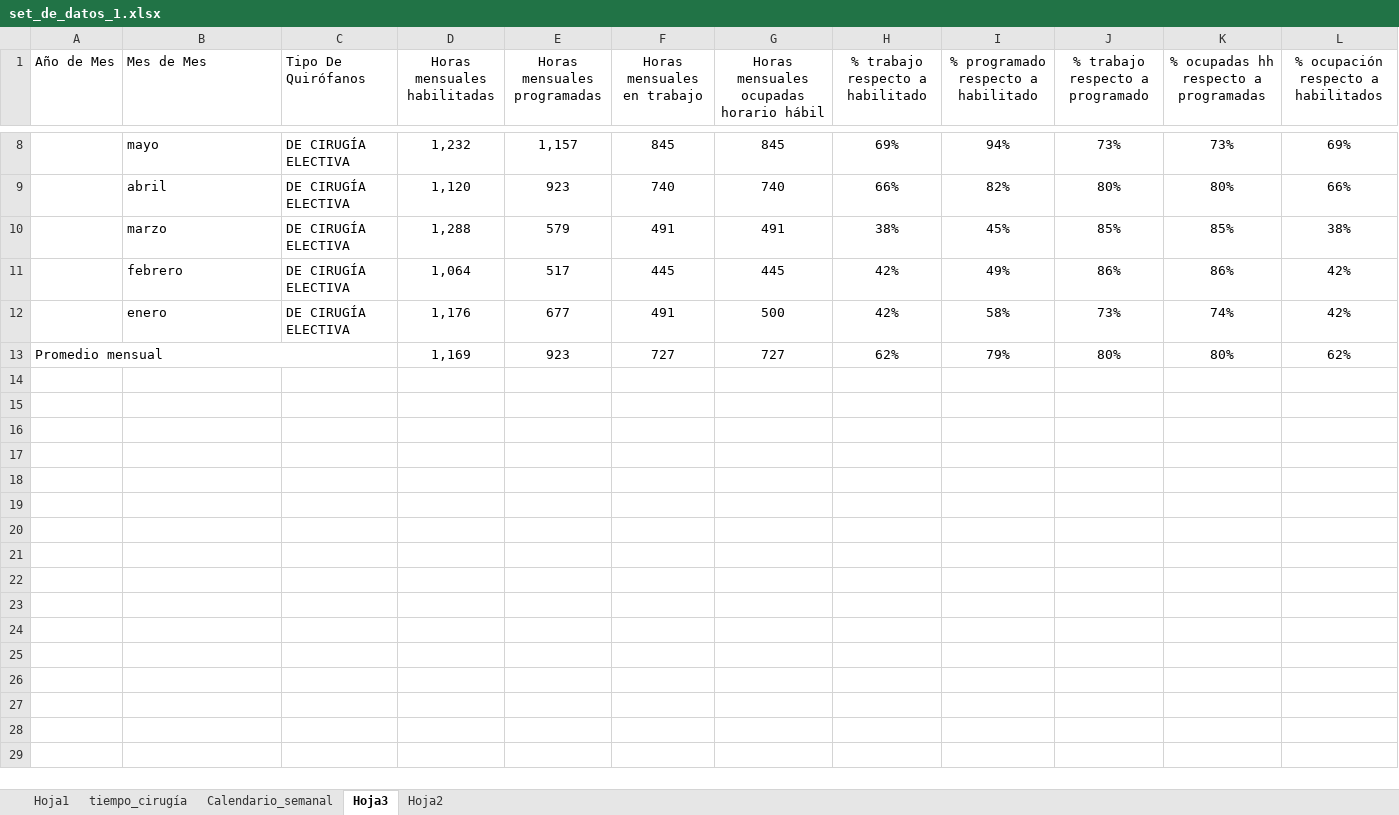
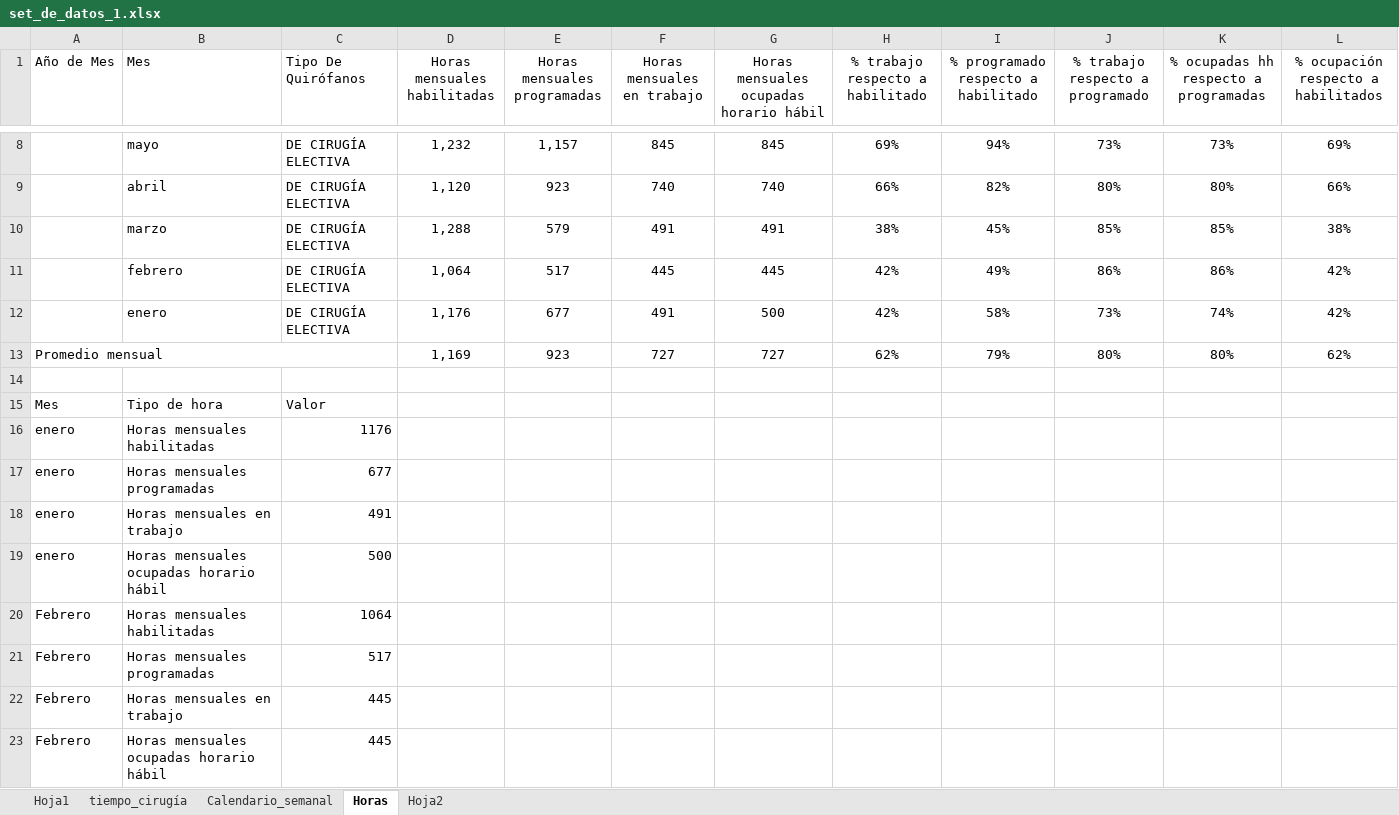
Before and after one commit to jfvenegasg/app_health_r_medicine, an Excel workbook: app_salud/app/logic/data/set_de_datos_1.xlsx, sheet Horas, drawn as a sheet; only a part is shown, gaps mark what is left out; values as stored, in another font and other column widths than the file's, no borders; the diff covers the shown part only; the diff names each change by its address in the sheet, - before the commit and + after, or states it on an @@ line.

Commit message:
se actualizan datos para quirofanos

```diff
--- a/app_salud/app/logic/data/set_de_datos_1.xlsx (sheet Horas)
+++ b/app_salud/app/logic/data/set_de_datos_1.xlsx (sheet Horas)
-sheet tab: Hoja3
+sheet tab: Horas
-B1: Mes de Mes
+B1: Mes
+row 14: (empty)
+row 15: Mes | Tipo de hora | Valor
+row 16: enero | Horas mensuales habilitadas | 1176
+row 17: enero | Horas mensuales programadas | 677
+row 18: enero | Horas mensuales en trabajo | 491
+row 19: enero | Horas mensuales ocupadas horario hábil | 500
+row 20: Febrero | Horas mensuales habilitadas | 1064
+row 21: Febrero | Horas mensuales programadas | 517
+row 22: Febrero | Horas mensuales en trabajo | 445
+row 23: Febrero | Horas mensuales ocupadas horario hábil | 445
```
Also changed, not shown: 36 added rows elsewhere in this sheet, 2 other files.
